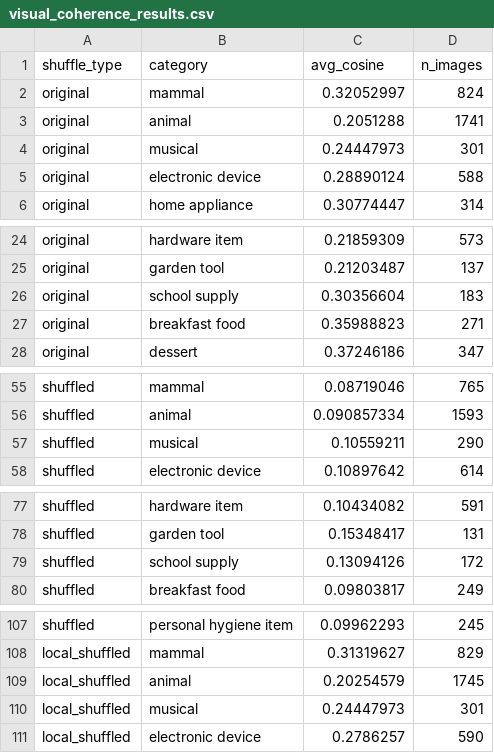
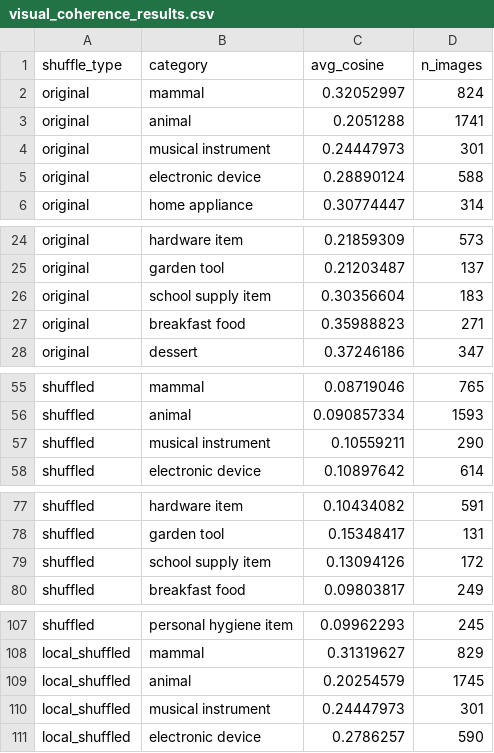
Before and after one commit to sally-xu-42/cross-modal-taxonomic-gen, a CSV file: results/main-results/visual_coherence_results.csv, drawn as a sheet; only a part is shown, gaps mark what is left out; the diff covers the shown part only.

Commit message:
llm backbone results

```diff
--- a/results/main-results/visual_coherence_results.csv
+++ b/results/main-results/visual_coherence_results.csv
@@ -3,3 +3,3 @@ original,mammal,0.32052997,824
 original,animal,0.2051288,1741
-original,musical,0.24447973,301
+original,musical instrument,0.24447973,301
 original,electronic device,0.28890124,588
@@ -25,3 +25,3 @@ original,hardware item,0.21859309,573
 original,garden tool,0.21203487,137
-original,school supply,0.30356604,183
+original,school supply item,0.30356604,183
 original,breakfast food,0.35988823,271
@@ -56,3 +56,3 @@ shuffled,mammal,0.08719046,765
 shuffled,animal,0.090857334,1593
-shuffled,musical,0.10559211,290
+shuffled,musical instrument,0.10559211,290
 shuffled,electronic device,0.10897642,614
@@ -78,3 +78,3 @@ shuffled,hardware item,0.10434082,591
 shuffled,garden tool,0.15348417,131
-shuffled,school supply,0.13094126,172
+shuffled,school supply item,0.13094126,172
 shuffled,breakfast food,0.09803817,249
@@ -109,3 +109,3 @@ local_shuffled,mammal,0.31319627,829
 local_shuffled,animal,0.20254579,1745
-local_shuffled,musical,0.24447973,301
+local_shuffled,musical instrument,0.24447973,301
 local_shuffled,electronic device,0.2786257,590
```
Also changed, not shown: 1 edited cell elsewhere in this file, 5 other files.
